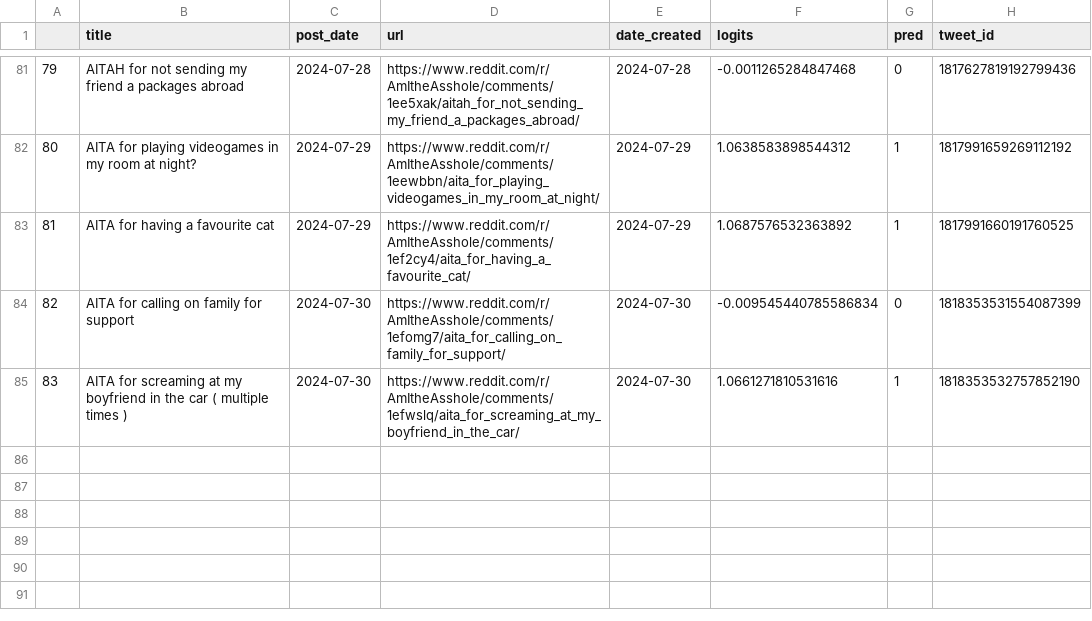
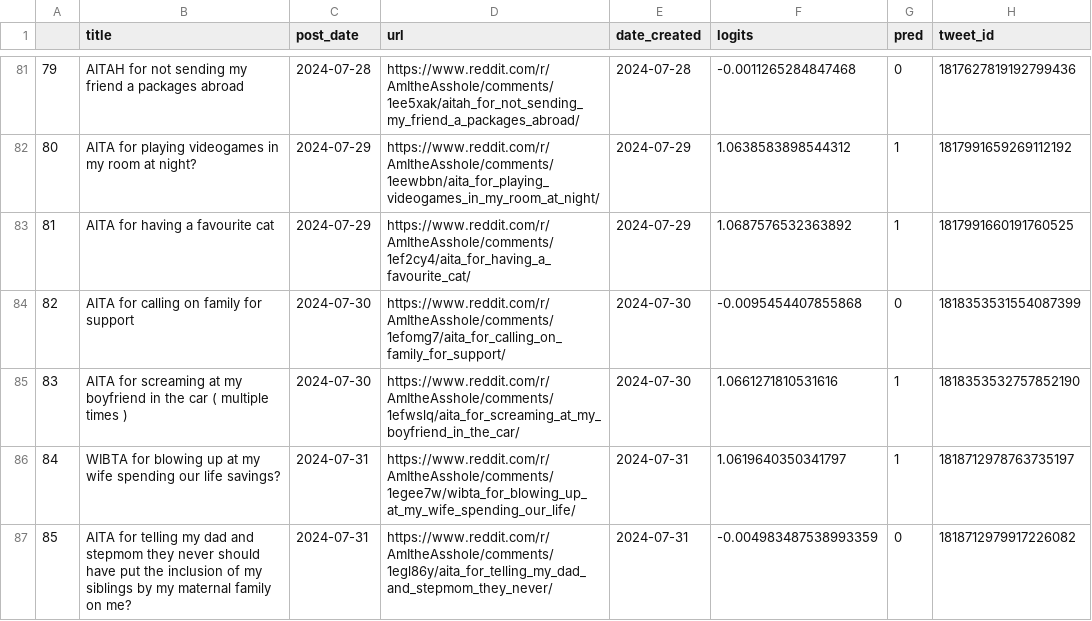
Before and after one commit to walkerped/aita_kaggle_app_tracking, a CSV file: app_tracking/prediction_sheets/unresolved_predictions.csv, drawn as a sheet; only a part is shown, gaps mark what is left out.

Commit message:
kaggle update tracking sheets

```diff
--- a/app_tracking/prediction_sheets/unresolved_predictions.csv
+++ b/app_tracking/prediction_sheets/unresolved_predictions.csv
@@ -85,3 +85,5 @@
 81,AITA for having a favourite cat,2024-07-29,https://www.reddit.com/r/AmItheAsshole/comments/1ef2cy4/aita_for_having_a_favourite_cat/,2024-07-29,1.0687576532363892,1,1817991660191760525
-82,AITA for calling on family for support,2024-07-30,https://www.reddit.com/r/AmItheAsshole/comments/1efomg7/aita_for_calling_on_family_for_support/,2024-07-30,-0.009545440785586834,0,1818353531554087399
+82,AITA for calling on family for support,2024-07-30,https://www.reddit.com/r/AmItheAsshole/comments/1efomg7/aita_for_calling_on_family_for_support/,2024-07-30,-0.0095454407855868,0,1818353531554087399
 83,AITA for screaming at my boyfriend in the car ( multiple times ) ,2024-07-30,https://www.reddit.com/r/AmItheAsshole/comments/1efwslq/aita_for_screaming_at_my_boyfriend_in_the_car/,2024-07-30,1.0661271810531616,1,1818353532757852190
+84,WIBTA for blowing up at my wife spending our life savings?,2024-07-31,https://www.reddit.com/r/AmItheAsshole/comments/1egee7w/wibta_for_blowing_up_at_my_wife_spending_our_life/,2024-07-31,1.0619640350341797,1,1818712978763735197
+85,AITA for telling my dad and stepmom they never should have put the inclusion of my siblings by my maternal family on me?,2024-07-31,https://www.reddit.com/r/AmItheAsshole/comments/1egl86y/aita_for_telling_my_dad_and_stepmom_they_never/,2024-07-31,-0.004983487538993359,0,1818712979917226082
```
Also changed, not shown: 2 other files.
